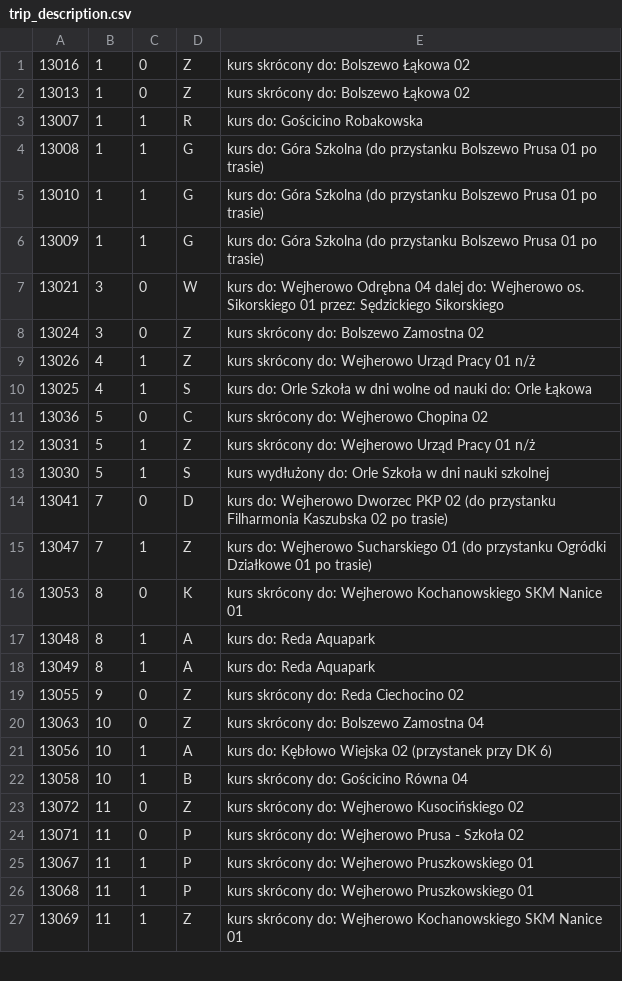
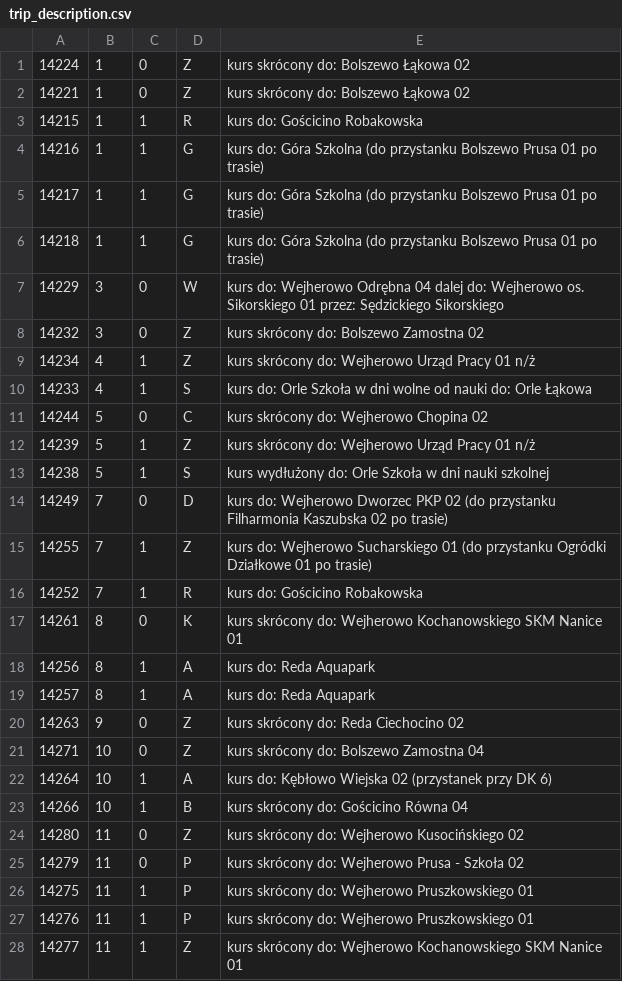
Before and after one commit to damiansikora85/BusSchedule, a CSV file: gtfs/trip_description.csv, drawn as a sheet; only a part is shown; the diff covers the shown part only.

```diff
--- a/gtfs/trip_description.csv
+++ b/gtfs/trip_description.csv
@@ -1,27 +1,28 @@
-13016,1,0,Z,kurs skrócony do: Bolszewo Łąkowa 02
-13013,1,0,Z,kurs skrócony do: Bolszewo Łąkowa 02
-13007,1,1,R,kurs do: Gościcino Robakowska
-13008,1,1,G,kurs do: Góra Szkolna (do przystanku Bolszewo Prusa 01 po trasie)
-13010,1,1,G,kurs do: Góra Szkolna (do przystanku Bolszewo Prusa 01 po trasie)
-13009,1,1,G,kurs do: Góra Szkolna (do przystanku Bolszewo Prusa 01 po trasie)
-13021,3,0,W,kurs do: Wejherowo Odrębna 04 dalej do: Wejherowo os. Sikorskiego 01 przez: Sędzickiego Sikorskiego
-13024,3,0,Z,kurs skrócony do: Bolszewo Zamostna 02
-13026,4,1,Z,kurs skrócony do: Wejherowo Urząd Pracy 01 n/ż
-13025,4,1,S,kurs do: Orle Szkoła w dni wolne od nauki do: Orle Łąkowa
-13036,5,0,C,kurs skrócony do: Wejherowo Chopina 02
-13031,5,1,Z,kurs skrócony do: Wejherowo Urząd Pracy 01 n/ż
-13030,5,1,S,kurs wydłużony do: Orle Szkoła w dni nauki szkolnej
-13041,7,0,D,kurs do: Wejherowo Dworzec PKP 02 (do przystanku Filharmonia Kaszubska 02 po trasie)
-13047,7,1,Z,kurs do: Wejherowo Sucharskiego 01 (do przystanku Ogródki Działkowe 01 po trasie)
-13053,8,0,K,kurs skrócony do: Wejherowo Kochanowskiego SKM Nanice 01
-13048,8,1,A,kurs do: Reda Aquapark
-13049,8,1,A,kurs do: Reda Aquapark
-13055,9,0,Z,kurs skrócony do: Reda Ciechocino 02
-13063,10,0,Z,kurs skrócony do: Bolszewo Zamostna 04
-13056,10,1,A,kurs do: Kębłowo Wiejska 02 (przystanek przy DK 6)
-13058,10,1,B,kurs skrócony do: Gościcino Równa 04
-13072,11,0,Z,kurs skrócony do: Wejherowo Kusocińskiego 02
-13071,11,0,P,kurs skrócony do: Wejherowo Prusa - Szkoła 02
-13067,11,1,P,kurs skrócony do: Wejherowo Pruszkowskiego 01
-13068,11,1,P,kurs skrócony do: Wejherowo Pruszkowskiego 01
-13069,11,1,Z,kurs skrócony do: Wejherowo Kochanowskiego SKM Nanice 01
+14224,1,0,Z,kurs skrócony do: Bolszewo Łąkowa 02
+14221,1,0,Z,kurs skrócony do: Bolszewo Łąkowa 02
+14215,1,1,R,kurs do: Gościcino Robakowska
+14216,1,1,G,kurs do: Góra Szkolna (do przystanku Bolszewo Prusa 01 po trasie)
+14217,1,1,G,kurs do: Góra Szkolna (do przystanku Bolszewo Prusa 01 po trasie)
+14218,1,1,G,kurs do: Góra Szkolna (do przystanku Bolszewo Prusa 01 po trasie)
+14229,3,0,W,kurs do: Wejherowo Odrębna 04 dalej do: Wejherowo os. Sikorskiego 01 przez: Sędzickiego Sikorskiego
+14232,3,0,Z,kurs skrócony do: Bolszewo Zamostna 02
+14234,4,1,Z,kurs skrócony do: Wejherowo Urząd Pracy 01 n/ż
+14233,4,1,S,kurs do: Orle Szkoła w dni wolne od nauki do: Orle Łąkowa
+14244,5,0,C,kurs skrócony do: Wejherowo Chopina 02
+14239,5,1,Z,kurs skrócony do: Wejherowo Urząd Pracy 01 n/ż
+14238,5,1,S,kurs wydłużony do: Orle Szkoła w dni nauki szkolnej
+14249,7,0,D,kurs do: Wejherowo Dworzec PKP 02 (do przystanku Filharmonia Kaszubska 02 po trasie)
+14255,7,1,Z,kurs do: Wejherowo Sucharskiego 01 (do przystanku Ogródki Działkowe 01 po trasie)
+14252,7,1,R,kurs do: Gościcino Robakowska
+14261,8,0,K,kurs skrócony do: Wejherowo Kochanowskiego SKM Nanice 01
+14256,8,1,A,kurs do: Reda Aquapark
+14257,8,1,A,kurs do: Reda Aquapark
+14263,9,0,Z,kurs skrócony do: Reda Ciechocino 02
+14271,10,0,Z,kurs skrócony do: Bolszewo Zamostna 04
+14264,10,1,A,kurs do: Kębłowo Wiejska 02 (przystanek przy DK 6)
+14266,10,1,B,kurs skrócony do: Gościcino Równa 04
+14280,11,0,Z,kurs skrócony do: Wejherowo Kusocińskiego 02
+14279,11,0,P,kurs skrócony do: Wejherowo Prusa - Szkoła 02
+14275,11,1,P,kurs skrócony do: Wejherowo Pruszkowskiego 01
+14276,11,1,P,kurs skrócony do: Wejherowo Pruszkowskiego 01
+14277,11,1,Z,kurs skrócony do: Wejherowo Kochanowskiego SKM Nanice 01
```
Also changed, not shown: 7 edited cells elsewhere in this file, 15 other files.
